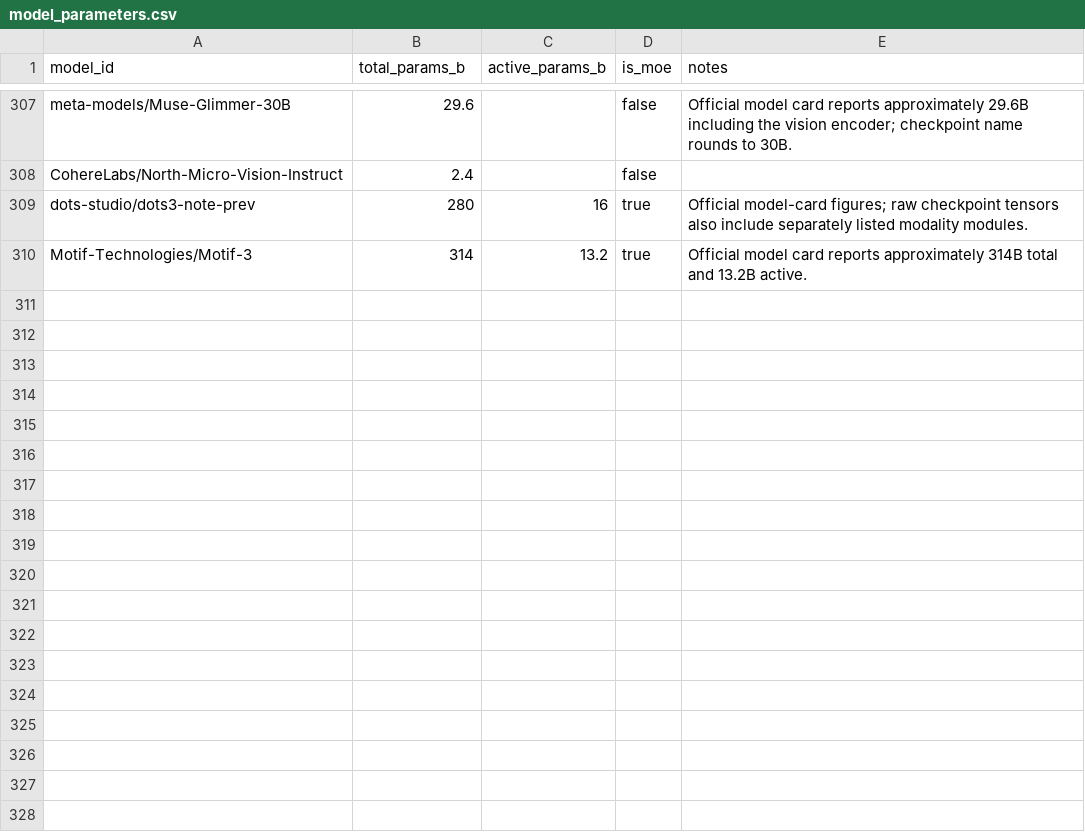
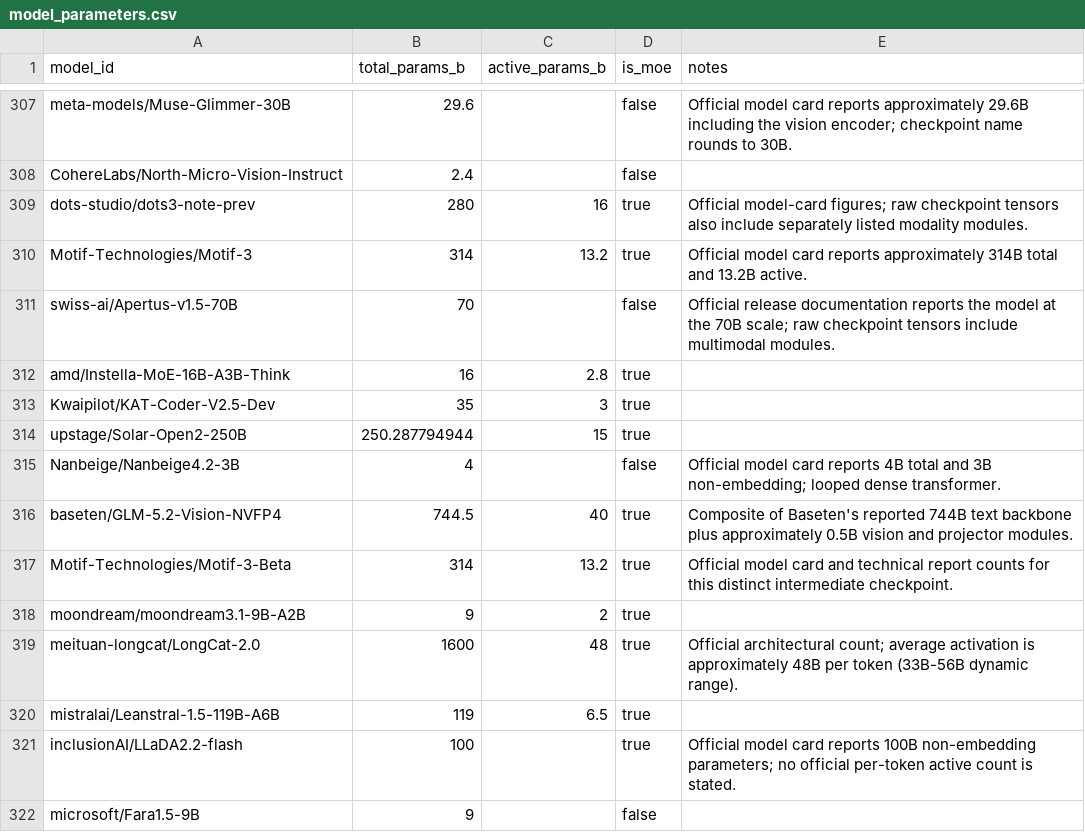
Before and after one commit to Interconnects-AI/tracked-models, a CSV file: metadata/model_parameters.csv, drawn as a sheet; only a part is shown, gaps mark what is left out; the diff names each change by its address in the sheet, - before the commit and + after, or states it on an @@ line.

Commit message:
Add RAM metadata and track Moondream and LongCat (#36)
* Promote Artifacts Log issue 23 RAM models

* Keep RAM metadata independent of primary tracking

* Track Moondream and LongCat families

* Limit LongCat discovery to LLM and VLM lines

* Use LongCat family with media rejects

```diff
--- a/metadata/model_parameters.csv
+++ b/metadata/model_parameters.csv
+row 311: swiss-ai/Apertus-v1.5-70B | 70 |  | false | Official release documentation reports the model at the 70B scale; raw checkpoint tensors include multimodal modules.
+row 312: amd/Instella-MoE-16B-A3B-Think | 16 | 2.8 | true
+row 313: Kwaipilot/KAT-Coder-V2.5-Dev | 35 | 3 | true
+row 314: upstage/Solar-Open2-250B | 250.287794944 | 15 | true
+row 315: Nanbeige/Nanbeige4.2-3B | 4 |  | false | Official model card reports 4B total and 3B non-embedding; looped dense transformer.
+row 316: baseten/GLM-5.2-Vision-NVFP4 | 744.5 | 40 | true | Composite of Baseten's reported 744B text backbone plus approximately 0.5B vision and projector modules.
+row 317: Motif-Technologies/Motif-3-Beta | 314 | 13.2 | true | Official model card and technical report counts for this distinct intermediate checkpoint.
+row 318: moondream/moondream3.1-9B-A2B | 9 | 2 | true
+row 319: meituan-longcat/LongCat-2.0 | 1600 | 48 | true | Official architectural count; average activation is approximately 48B per token (33B-56B dynamic range).
+row 320: mistralai/Leanstral-1.5-119B-A6B | 119 | 6.5 | true
+row 321: inclusionAI/LLaDA2.2-flash | 100 |  | true | Official model card reports 100B non-embedding parameters; no official per-token active count is stated.
+row 322: microsoft/Fara1.5-9B | 9 |  | false
```
Also changed, not shown: metadata/release_date_corrections.csv, models.csv, 3 other files.
